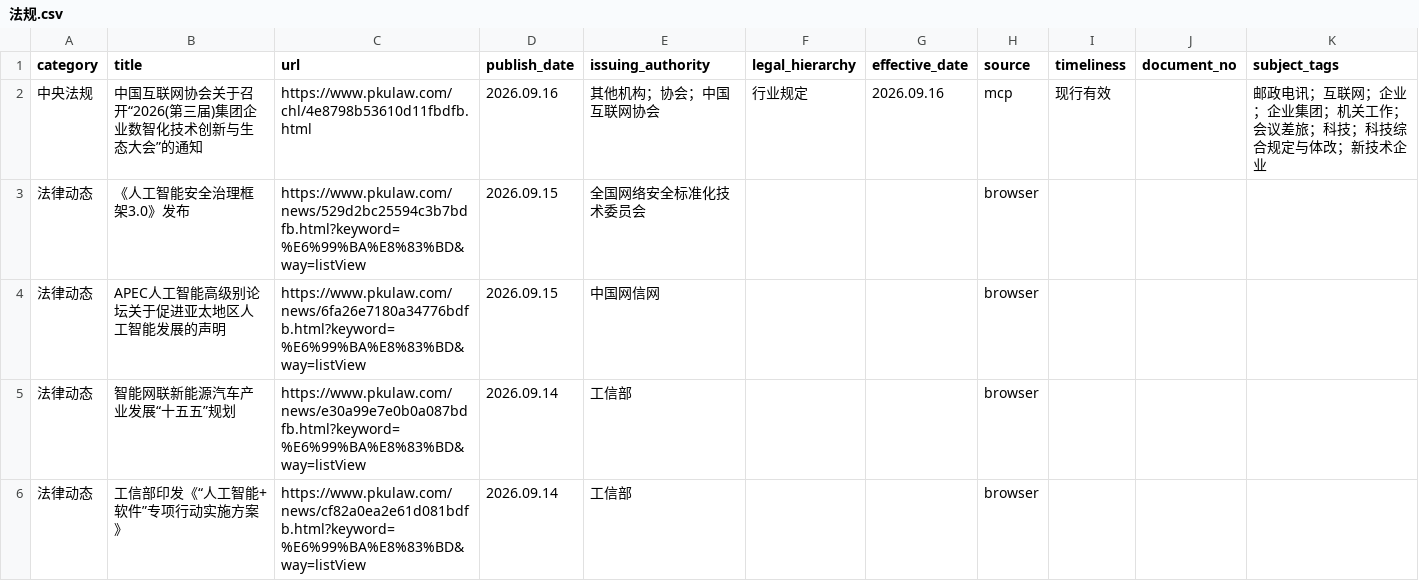
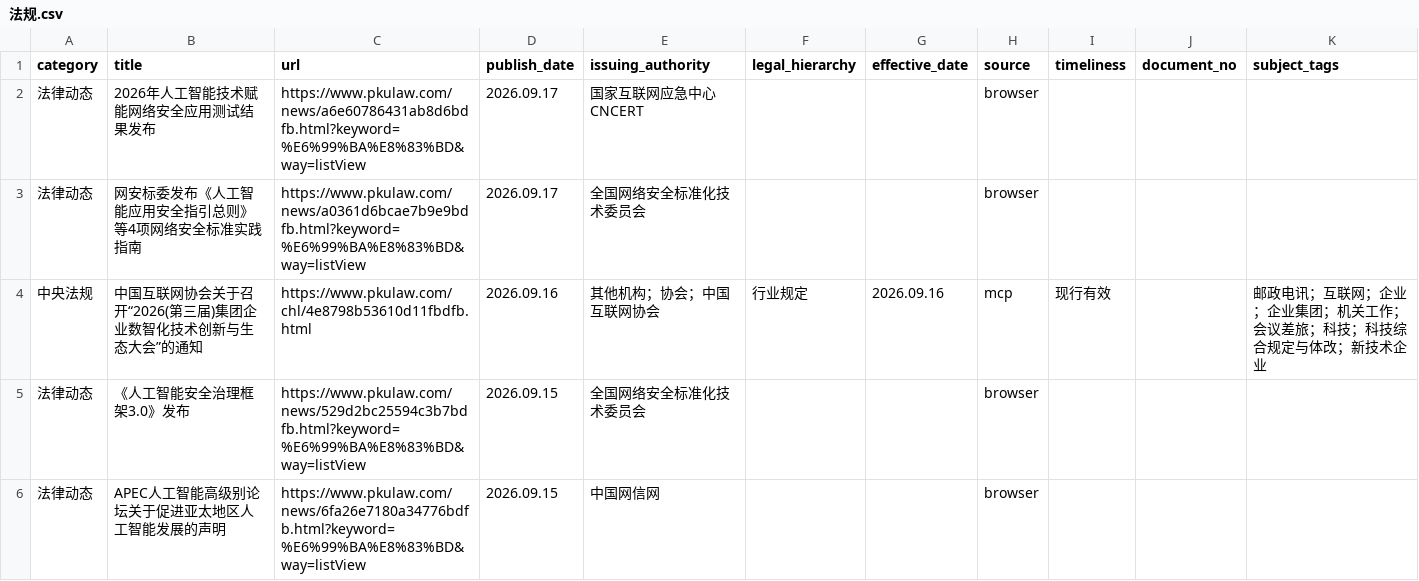
Before and after one commit to youngfish42/law_query, a CSV file: 法规.csv, drawn as a sheet; only a part is shown; the shorter side is filled out with more unchanged rows; the diff names each change by its address in the sheet, - before the commit and + after, or states it on an @@ line.

Commit message:
Auto-update law data and timestamp

```diff
--- a/法规.csv
+++ b/法规.csv
+row 2: 法律动态 | 2026年人工智能技术赋能网络安全应用测试结果发布 | https://www.pkulaw.com/news/a6e60786431ab8d6bdfb.html?keyword=%E6%99%BA%E8%83%BD&way=listView | 2026.09.17 | 国家互联网应急中心CNCERT |  |  | browser
+row 3: 法律动态 | 网安标委发布《人工智能应用安全指引总则》等4项网络安全标准实践指南 | https://www.pkulaw.com/news/a0361d6bcae7b9e9bdfb.html?keyword=%E6%99%BA%E8%83%BD&way=listView | 2026.09.17 | 全国网络安全标准化技术委员会 |  |  | browser
```
Also changed, not shown: 2 other files.
